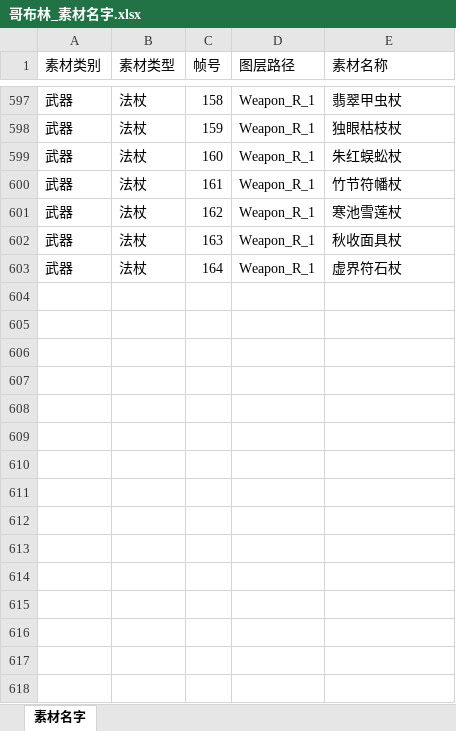
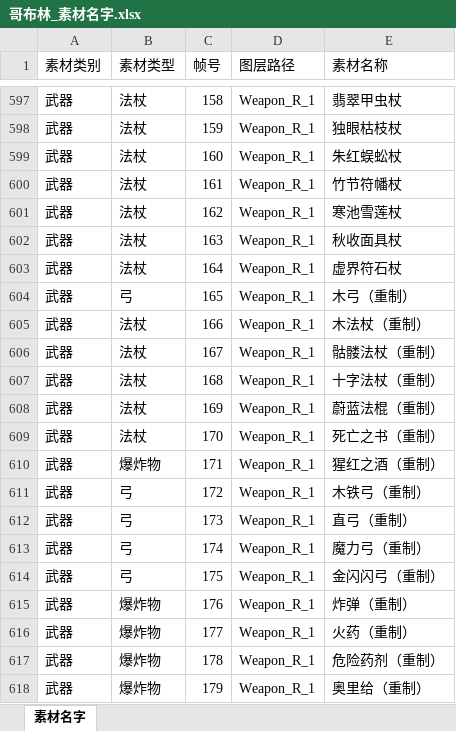
Before and after one commit to wobushiren79/DemonLordRoguelike, an Excel workbook: 资源/生物/哥布林/哥布林_素材名字.xlsx, sheet 素材名字, drawn as a sheet; only a part is shown, gaps mark what is left out; values as stored, in another font and other column widths than the file's, no borders; the diff names each change by its address in the sheet, - before the commit and + after, or states it on an @@ line.

```diff
--- a/资源/生物/哥布林/哥布林_素材名字.xlsx (sheet 素材名字)
+++ b/资源/生物/哥布林/哥布林_素材名字.xlsx (sheet 素材名字)
+row 604: 武器 | 弓 | 165 | Weapon_R_1 | 木弓（重制）
+row 605: 武器 | 法杖 | 166 | Weapon_R_1 | 木法杖（重制）
+row 606: 武器 | 法杖 | 167 | Weapon_R_1 | 骷髅法杖（重制）
+row 607: 武器 | 法杖 | 168 | Weapon_R_1 | 十字法杖（重制）
+row 608: 武器 | 法杖 | 169 | Weapon_R_1 | 蔚蓝法棍（重制）
+row 609: 武器 | 法杖 | 170 | Weapon_R_1 | 死亡之书（重制）
+row 610: 武器 | 爆炸物 | 171 | Weapon_R_1 | 猩红之酒（重制）
+row 611: 武器 | 弓 | 172 | Weapon_R_1 | 木铁弓（重制）
+row 612: 武器 | 弓 | 173 | Weapon_R_1 | 直弓（重制）
+row 613: 武器 | 弓 | 174 | Weapon_R_1 | 魔力弓（重制）
+row 614: 武器 | 弓 | 175 | Weapon_R_1 | 金闪闪弓（重制）
+row 615: 武器 | 爆炸物 | 176 | Weapon_R_1 | 炸弹（重制）
+row 616: 武器 | 爆炸物 | 177 | Weapon_R_1 | 火药（重制）
+row 617: 武器 | 爆炸物 | 178 | Weapon_R_1 | 危险药剂（重制）
+row 618: 武器 | 爆炸物 | 179 | Weapon_R_1 | 奥里给（重制）
```
Also changed, not shown: 资源/生物/哥布林/武器/哥布林_武器.xlsx, 2 other files.
